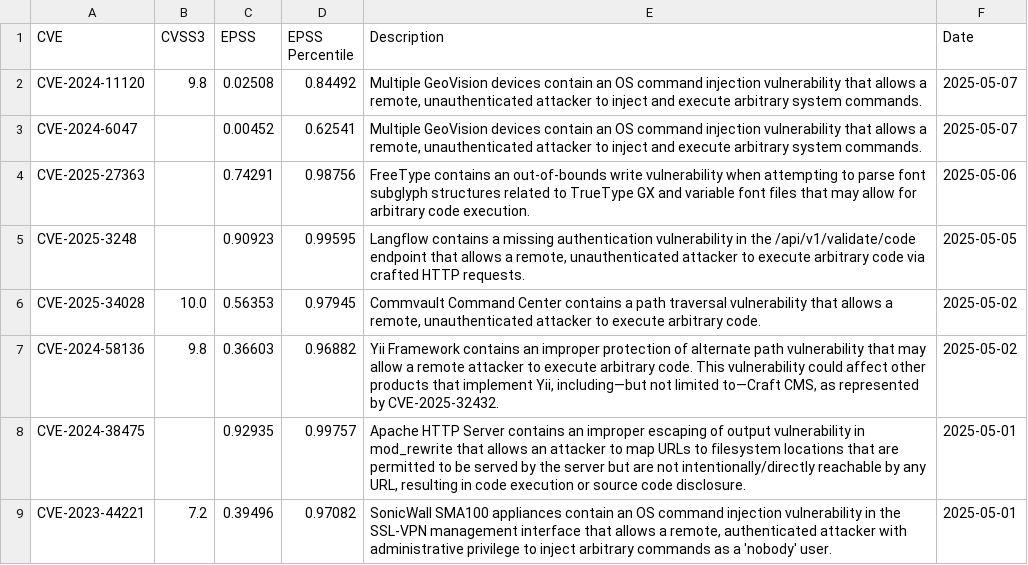
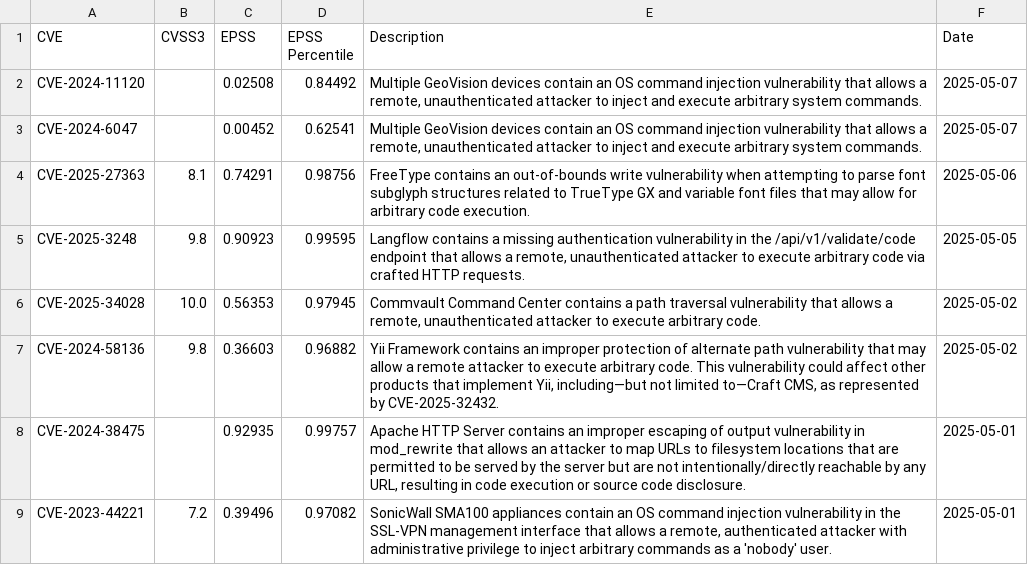
Before and after one commit to y0sh188/KEV_EPSS_Clone, a CSV file: epss_kev_nvd.csv, drawn as a sheet; only a part is shown.

```diff
--- a/epss_kev_nvd.csv
+++ b/epss_kev_nvd.csv
@@ -1,6 +1,6 @@
 CVE,CVSS3,EPSS,EPSS Percentile,Description,Date
-CVE-2024-11120,9.8,0.02508,0.84492,"Multiple GeoVision devices contain an OS command injection vulnerability that allows a remote, unauthenticated attacker to inject and execute arbitrary system commands.",2025-05-07
+CVE-2024-11120,,0.02508,0.84492,"Multiple GeoVision devices contain an OS command injection vulnerability that allows a remote, unauthenticated attacker to inject and execute arbitrary system commands.",2025-05-07
 CVE-2024-6047,,0.00452,0.62541,"Multiple GeoVision devices contain an OS command injection vulnerability that allows a remote, unauthenticated attacker to inject and execute arbitrary system commands.",2025-05-07
-CVE-2025-27363,,0.74291,0.98756,FreeType contains an out-of-bounds write vulnerability when attempting to parse font subglyph structures related to TrueType GX and variable font files that may allow for arbitrary code execution.,2025-05-06
-CVE-2025-3248,,0.90923,0.99595,"Langflow contains a missing authentication vulnerability in the /api/v1/validate/code endpoint that allows a remote, unauthenticated attacker to execute arbitrary code via crafted HTTP requests.",2025-05-05
+CVE-2025-27363,8.1,0.74291,0.98756,FreeType contains an out-of-bounds write vulnerability when attempting to parse font subglyph structures related to TrueType GX and variable font files that may allow for arbitrary code execution.,2025-05-06
+CVE-2025-3248,9.8,0.90923,0.99595,"Langflow contains a missing authentication vulnerability in the /api/v1/validate/code endpoint that allows a remote, unauthenticated attacker to execute arbitrary code via crafted HTTP requests.",2025-05-05
 CVE-2025-34028,10.0,0.56353,0.97945,"Commvault Command Center contains a path traversal vulnerability that allows a remote, unauthenticated attacker to execute arbitrary code.",2025-05-02
```
Also changed, not shown: 2 other files.
